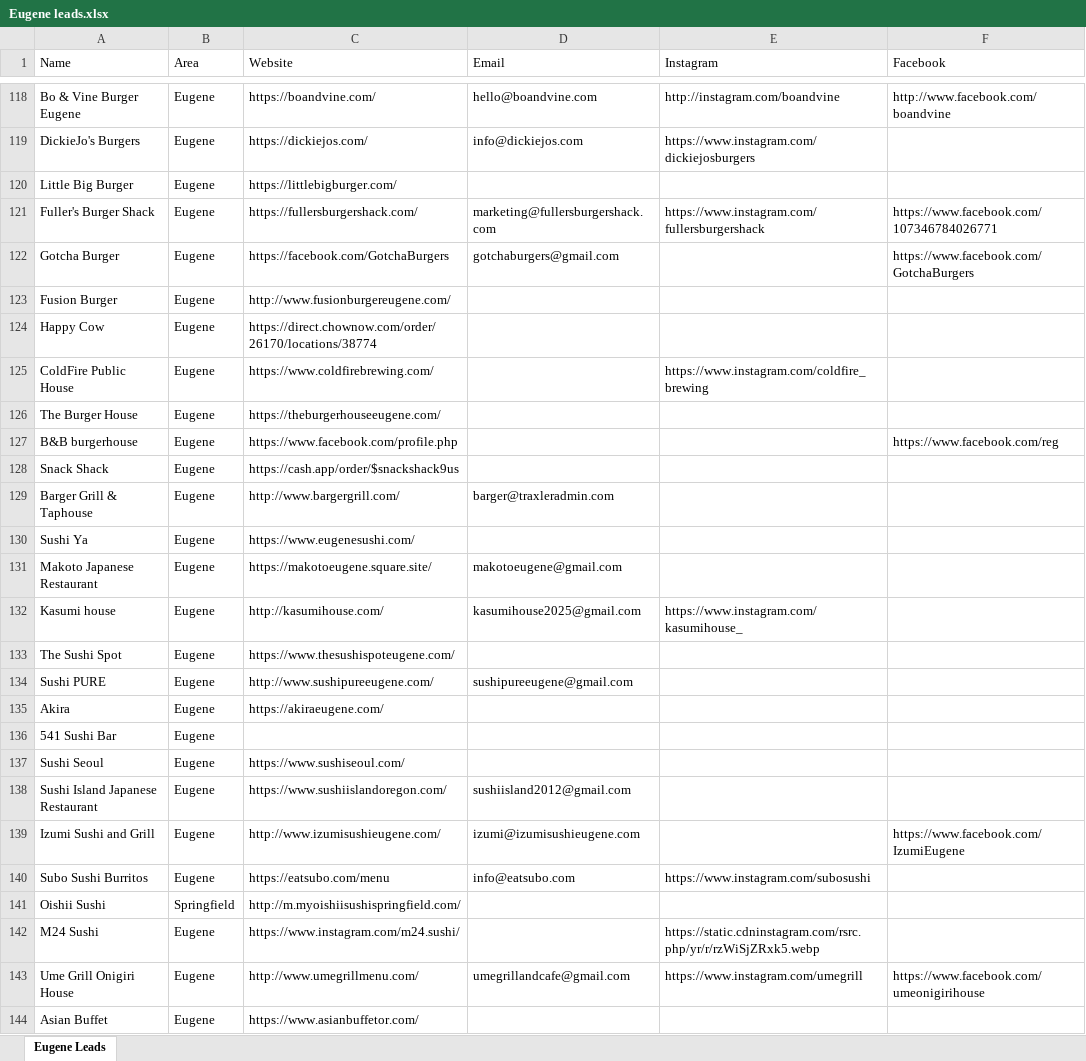
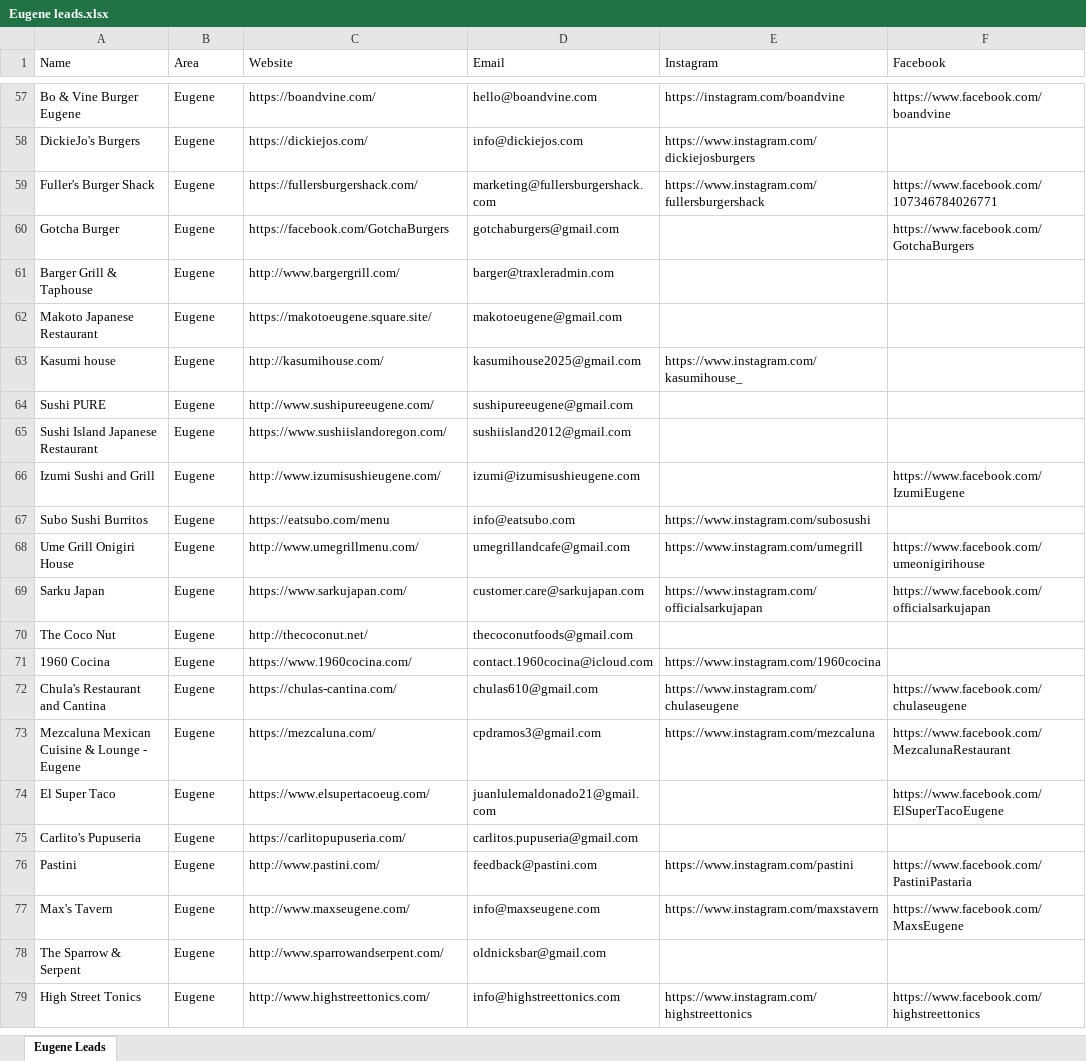
Before and after one commit to Yong0225/space-shooter, an Excel workbook: Eugene leads.xlsx, sheet Eugene Leads, drawn as a sheet; only a part is shown, gaps mark what is left out; the shorter side is filled out with more unchanged rows; values as stored, in another font and other column widths than the file's, no cell formats; removed rows and columns are numbered as before the commit, all else as after; the diff covers the shown part only; the diff names each change by its address in the sheet, - before the commit and + after, or states it on an @@ line.

Commit message:
chore: clean Eugene leads — remove no-email rows, add IG/FB hyperlinks

```diff
--- a/Eugene leads.xlsx (sheet Eugene Leads)
+++ b/Eugene leads.xlsx (sheet Eugene Leads)
-E57 (Instagram): http://instagram.com/boandvine
+E57 (Instagram): https://instagram.com/boandvine
-F57 (Facebook): http://www.facebook.com/boandvine
+F57 (Facebook): https://www.facebook.com/boandvine
-row 120: Little Big Burger | Eugene | https://littlebigburger.com/
-row 123: Fusion Burger | Eugene | http://www.fusionburgereugene.com/
-row 124: Happy Cow | Eugene | https://direct.chownow.com/order/26170/locations/38774
-row 125: ColdFire Public House | Eugene | https://www.coldfirebrewing.com/ |  | https://www.instagram.com/coldfire_brewing
-row 126: The Burger House | Eugene | https://theburgerhouseeugene.com/
-row 127: B&B burgerhouse | Eugene | https://www.facebook.com/profile.php |  |  | https://www.facebook.com/reg
-row 128: Snack Shack | Eugene | https://cash.app/order/$snackshack9us
-row 130: Sushi Ya | Eugene | https://www.eugenesushi.com/
-row 133: The Sushi Spot | Eugene | https://www.thesushispoteugene.com/
-row 135: Akira | Eugene | https://akiraeugene.com/
-row 136: 541 Sushi Bar | Eugene
-row 137: Sushi Seoul | Eugene | https://www.sushiseoul.com/
-row 141: Oishii Sushi | Springfield | http://m.myoishiisushispringfield.com/
-row 142: M24 Sushi | Eugene | https://www.instagram.com/m24.sushi/ |  | https://static.cdninstagram.com/rsrc.php/yr/r/rzWiSjZRxk5.webp
-row 144: Asian Buffet | Eugene | https://www.asianbuffetor.com/
```
Also changed, not shown: 179 removed rows and 10 edited cells elsewhere in this sheet, cell formats.
